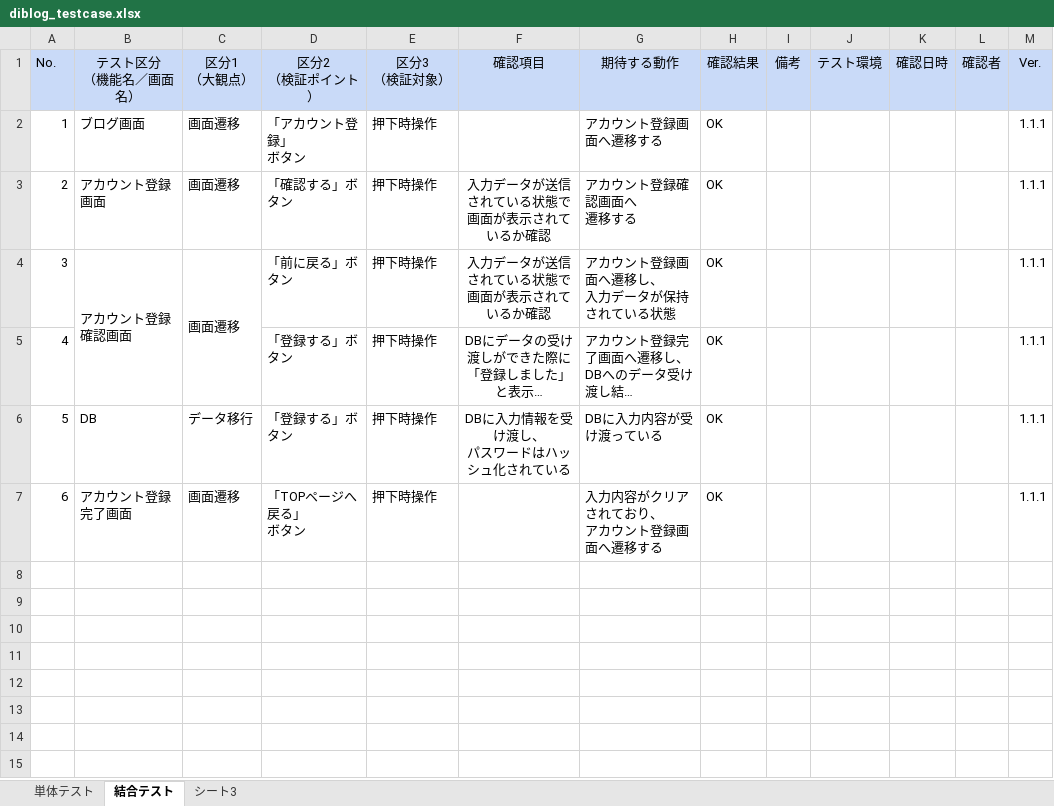
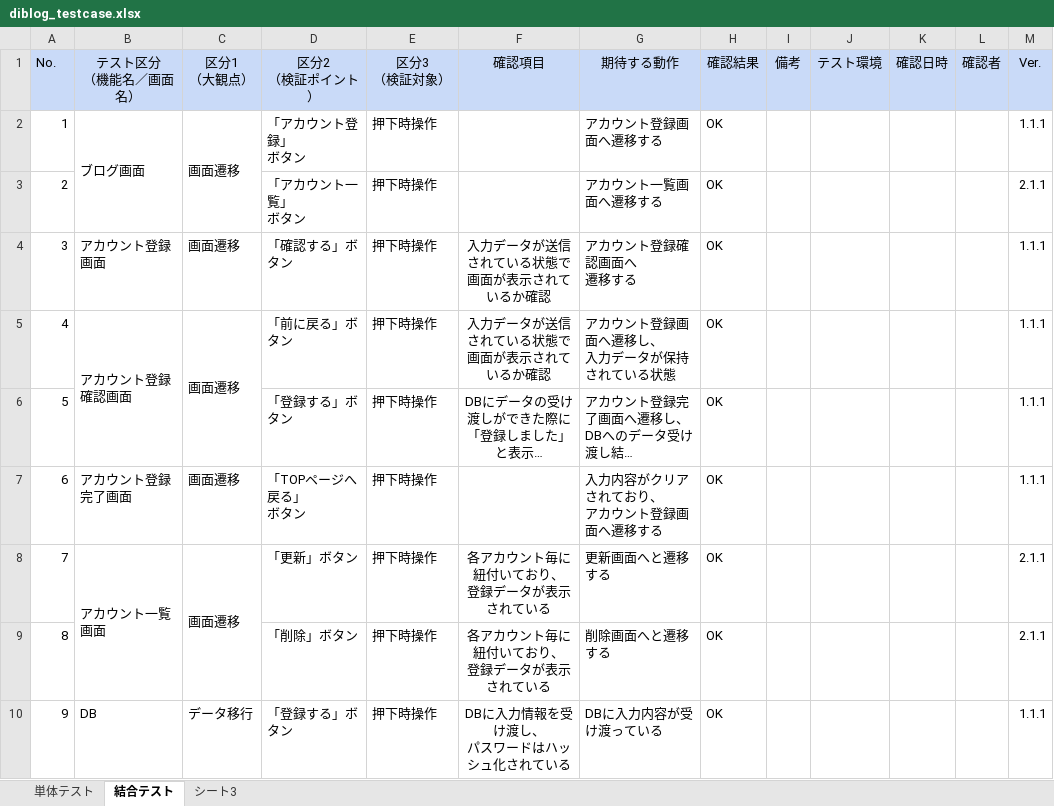
Before and after one commit to Hamasuo/practice, an Excel workbook: diblog_testcase.xlsx, sheet 結合テスト, drawn as a sheet; long unchanged cells end in …; values as stored, in another font and other column widths than the file's, no borders; charts and pictures not drawn; addresses are those after the commit; ↵ is a line break in a cell; the diff names each change by its address in the sheet, - before the commit and + after, or states it on an @@ line.

```diff
--- a/diblog_testcase.xlsx (sheet 結合テスト)
+++ b/diblog_testcase.xlsx (sheet 結合テスト)
+B2:B3 merged
+C2:C3 merged
+row 3: 2 |  |  | 「アカウント一覧」 ↵ ボタン | 押下時操作 |  | アカウント一覧画面へ遷移する | OK |  |  |  |  | 2.1.1
@@ column A (No.) renumbered between rows 4 and 10 @@
+row 8: 7 | アカウント一覧画面 | 画面遷移 | 「更新」ボタン | 押下時操作 | 各アカウント毎に紐付いており、 ↵ 登録データが表示されている | 更新画面へと遷移する | OK |  |  |  |  | 2.1.1
+row 9: 8 |  |  | 「削除」ボタン | 押下時操作 | 各アカウント毎に紐付いており、 ↵ 登録データが表示されている | 削除画面へと遷移する | OK |  |  |  |  | 2.1.1
```
Also changed, not shown: sheet 単体テスト, 3 other files.
